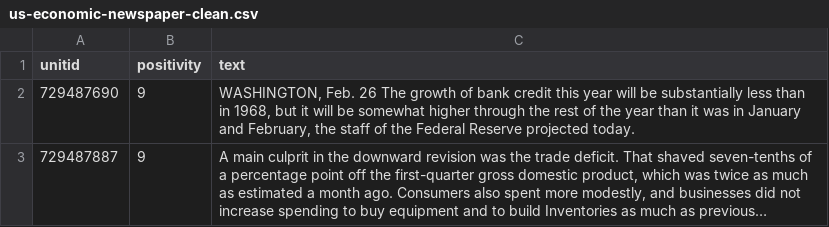
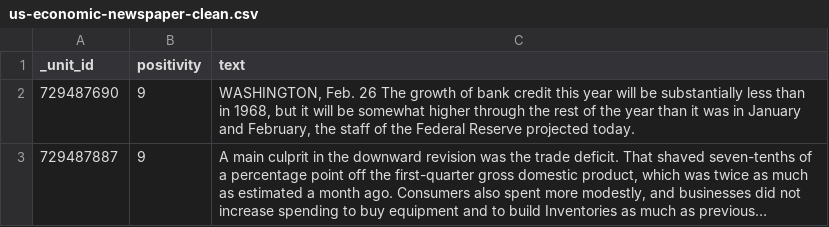
Before and after one commit to SeanMichaelLee/CAP6640-Project, a CSV file: data/us-economic-newspaper-clean.csv, drawn as a sheet; only a part is shown; long unchanged cells end in ….

```diff
--- a/data/us-economic-newspaper-clean.csv
+++ b/data/us-economic-newspaper-clean.csv
@@ -1,2 +1,2 @@
-unitid,positivity,text
+_unit_id,positivity,text
 729487690,9,"WASHINGTON, Feb. 26 The growth of bank credit this year will be substantially less than in 1968, but it will be somewhat higher through the rest of the year than it was in January and February, the staff of the Federal Reserve projected today."
```
Also changed, not shown: 14 other files.
